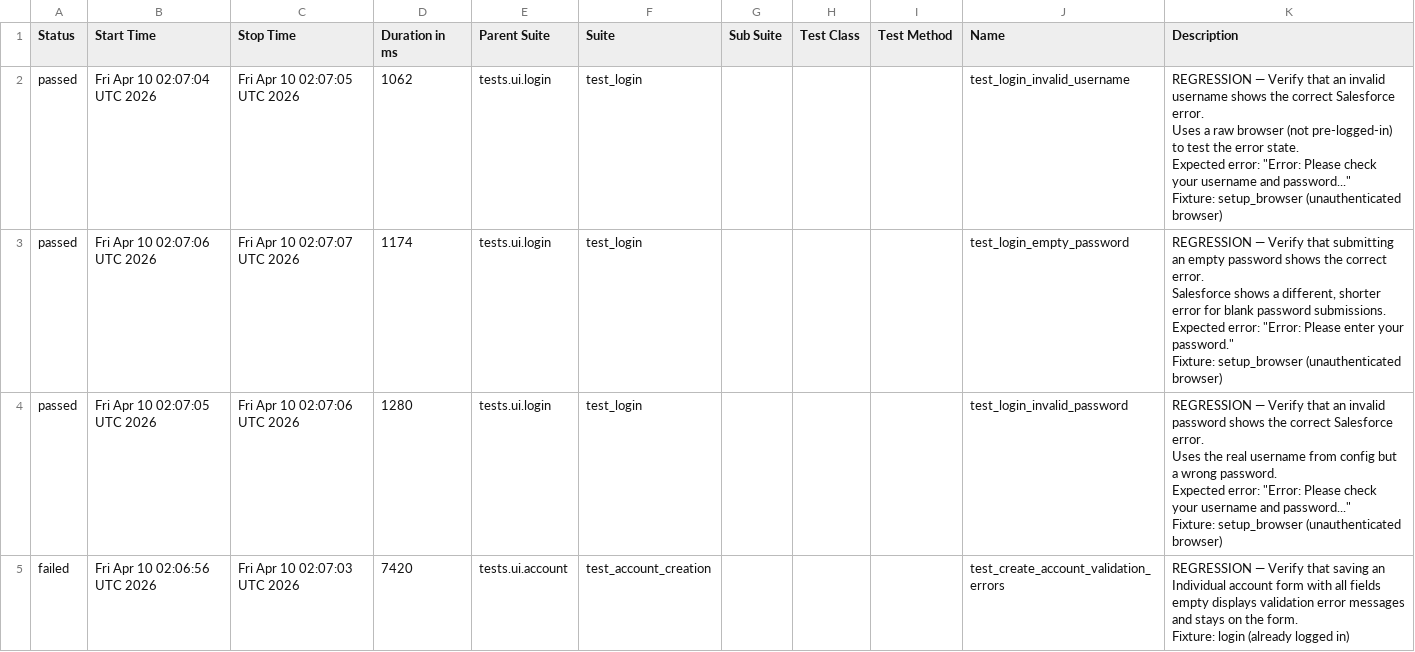
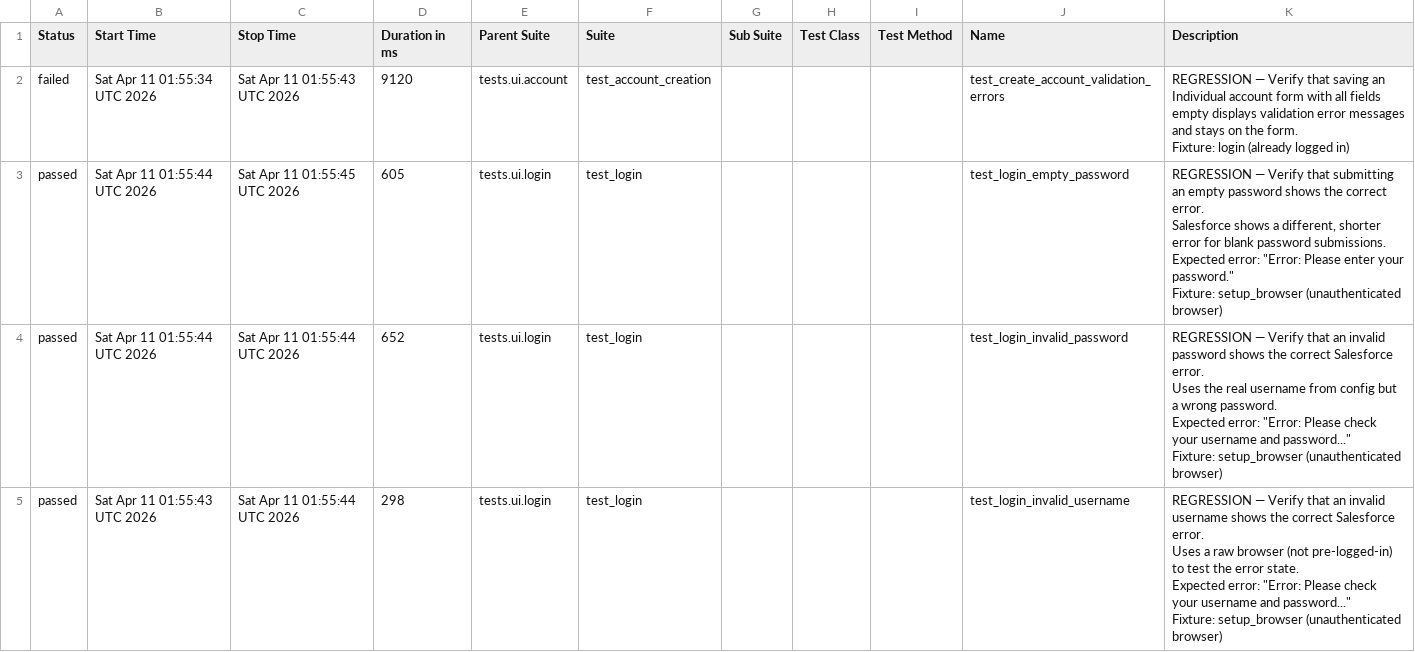
Before and after one commit to DilipAle/rng_ui_tests, a CSV file: renegade-ui/data/suites.csv, drawn as a sheet.

```diff
--- a/renegade-ui/data/suites.csv
+++ b/renegade-ui/data/suites.csv
@@ -1,31 +1,31 @@
 "Status","Start Time","Stop Time","Duration in ms","Parent Suite","Suite","Sub Suite","Test Class","Test Method","Name","Description"
-"passed","Fri Apr 10 02:07:04 UTC 2026","Fri Apr 10 02:07:05 UTC 2026","1062","tests.ui.login","test_login","","","","test_login_invalid_username","
-REGRESSION — Verify that an invalid username shows the correct Salesforce error.
-
-Uses a raw browser (not pre-logged-in) to test the error state.
-Expected error: ""Error: Please check your username and password...""
-
-Fixture: setup_browser (unauthenticated browser)
-"
-"passed","Fri Apr 10 02:07:06 UTC 2026","Fri Apr 10 02:07:07 UTC 2026","1174","tests.ui.login","test_login","","","","test_login_empty_password","
-REGRESSION — Verify that submitting an empty password shows the correct error.
-
-Salesforce shows a different, shorter error for blank password submissions.
-Expected error: ""Error: Please enter your password.""
-
-Fixture: setup_browser (unauthenticated browser)
-"
-"passed","Fri Apr 10 02:07:05 UTC 2026","Fri Apr 10 02:07:06 UTC 2026","1280","tests.ui.login","test_login","","","","test_login_invalid_password","
-REGRESSION — Verify that an invalid password shows the correct Salesforce error.
-
-Uses the real username from config but a wrong password.
-Expected error: ""Error: Please check your username and password...""
-
-Fixture: setup_browser (unauthenticated browser)
-"
-"failed","Fri Apr 10 02:06:56 UTC 2026","Fri Apr 10 02:07:03 UTC 2026","7420","tests.ui.account","test_account_creation","","","","test_create_account_validation_errors","
-REGRESSION — Verify that saving an Individual account form with all fields
-empty displays validation error messages and stays on the form.
-
-Fixture: login (already logged in)
-"
+"failed","Sat Apr 11 01:55:34 UTC 2026","Sat Apr 11 01:55:43 UTC 2026","9120","tests.ui.account","test_account_creation","","","","test_create_account_validation_errors","
+REGRESSION — Verify that saving an Individual account form with all fields
+empty displays validation error messages and stays on the form.
+
+Fixture: login (already logged in)
+"
+"passed","Sat Apr 11 01:55:44 UTC 2026","Sat Apr 11 01:55:45 UTC 2026","605","tests.ui.login","test_login","","","","test_login_empty_password","
+REGRESSION — Verify that submitting an empty password shows the correct error.
+
+Salesforce shows a different, shorter error for blank password submissions.
+Expected error: ""Error: Please enter your password.""
+
+Fixture: setup_browser (unauthenticated browser)
+"
+"passed","Sat Apr 11 01:55:44 UTC 2026","Sat Apr 11 01:55:44 UTC 2026","652","tests.ui.login","test_login","","","","test_login_invalid_password","
+REGRESSION — Verify that an invalid password shows the correct Salesforce error.
+
+Uses the real username from config but a wrong password.
+Expected error: ""Error: Please check your username and password...""
+
+Fixture: setup_browser (unauthenticated browser)
+"
+"passed","Sat Apr 11 01:55:43 UTC 2026","Sat Apr 11 01:55:44 UTC 2026","298","tests.ui.login","test_login","","","","test_login_invalid_username","
+REGRESSION — Verify that an invalid username shows the correct Salesforce error.
+
+Uses a raw browser (not pre-logged-in) to test the error state.
+Expected error: ""Error: Please check your username and password...""
+
+Fixture: setup_browser (unauthenticated browser)
+"
```
Also changed, not shown: 24 other files.
